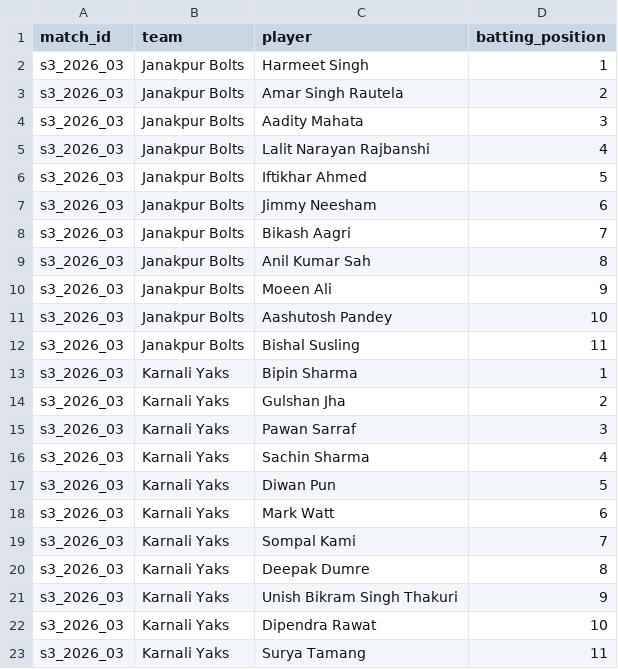
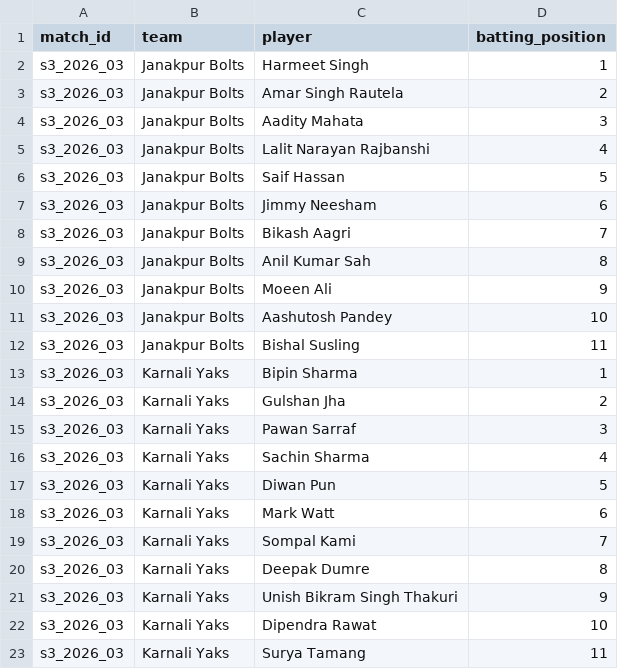
Before and after one commit to Dikshant-Neupane/CricNepal, a CSV file: data/matchday/example_xi.csv, drawn as a sheet.

```diff
--- a/data/matchday/example_xi.csv
+++ b/data/matchday/example_xi.csv
@@ -5,3 +5,3 @@ s3_2026_03,Janakpur Bolts,Aadity Mahata,3
 s3_2026_03,Janakpur Bolts,Lalit Narayan Rajbanshi,4
-s3_2026_03,Janakpur Bolts,Iftikhar Ahmed,5
+s3_2026_03,Janakpur Bolts,Saif Hassan,5
 s3_2026_03,Janakpur Bolts,Jimmy Neesham,6
```
Also changed, not shown: data/player_rosters/npl_player_rosters_canonical.csv, data/player_rosters/player_identity_registry.csv, 5 other files.
